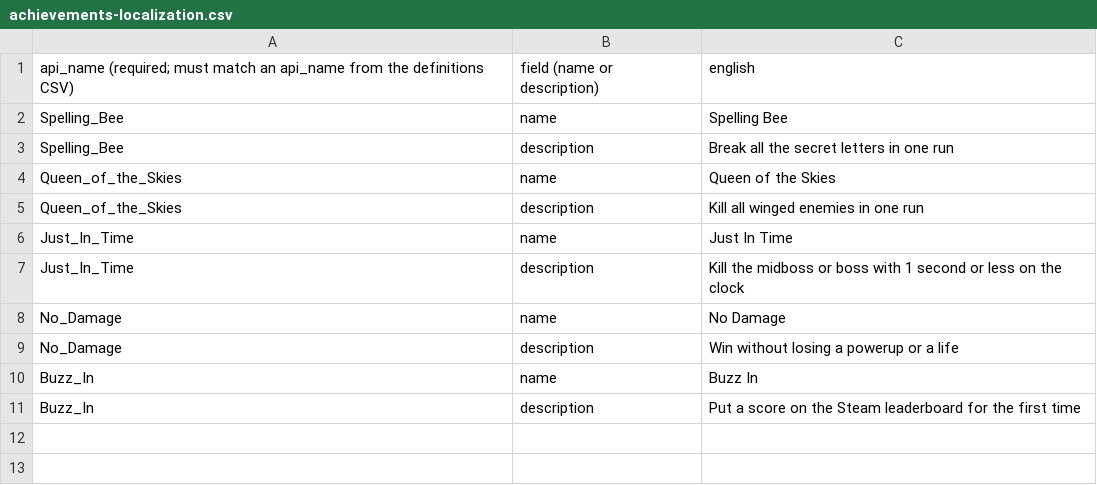
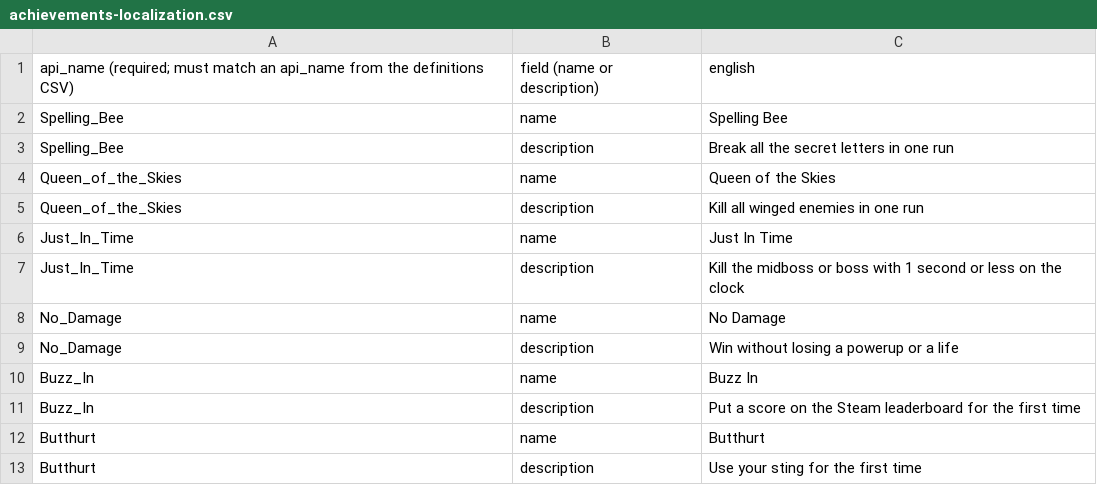
Before and after one commit to IoriBranford/beeshooter, a CSV file: steam/achievements/achievements-localization.csv, drawn as a sheet.

Commit message:
Define "Butthurt" achievement for first hit with a sting

```diff
--- a/steam/achievements/achievements-localization.csv
+++ b/steam/achievements/achievements-localization.csv
@@ -11 +11,3 @@ Buzz_In,name,Buzz In
 Buzz_In,description,Put a score on the Steam leaderboard for the first time
+Butthurt,name,Butthurt
+Butthurt,description,Use your sting for the first time
```
Also changed, not shown: steam/achievements/achievements-definitions.csv, 1 other file.
